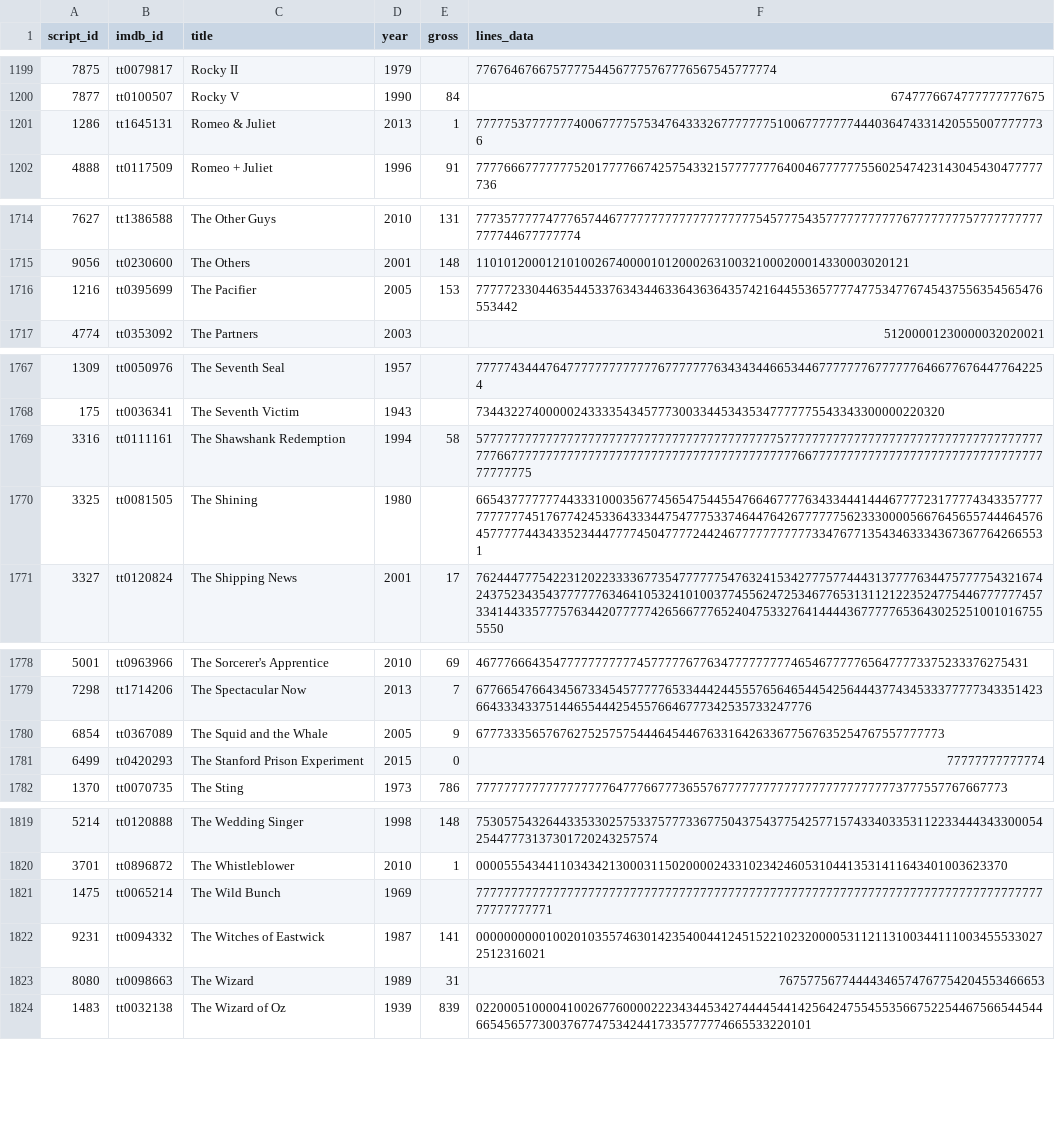
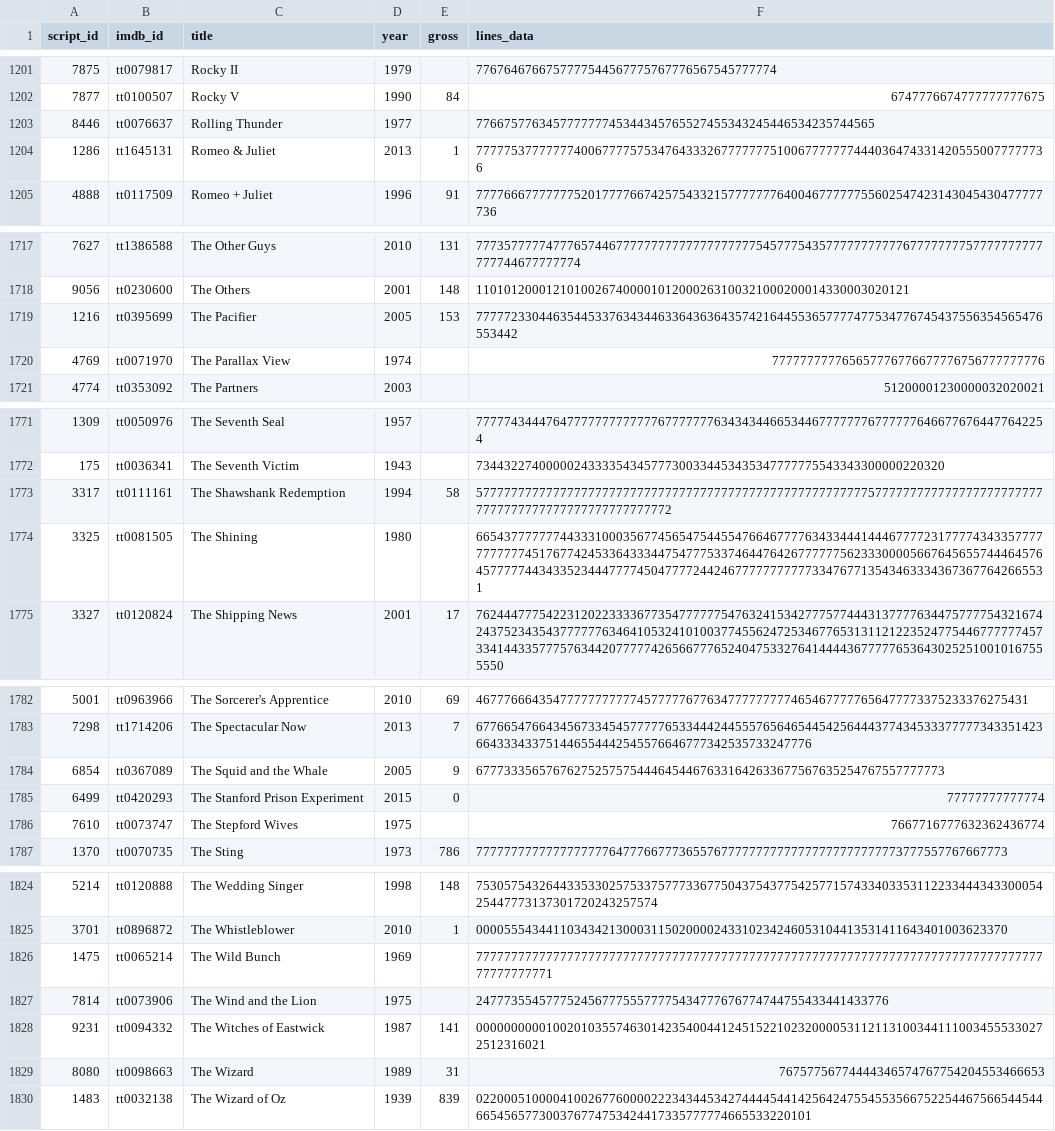
Before and after one commit to tkfu/scripts, a CSV file: data/meta_data7.csv, drawn as a sheet; only a part is shown, gaps mark what is left out; addresses are those after the commit; the diff covers the shown part only; the diff names each change by its address in the sheet, - before the commit and + after, or states it on an @@ line.

```diff
--- a/data/meta_data7.csv
+++ b/data/meta_data7.csv
+row 1203: 8446 | tt0076637 | Rolling Thunder | 1977 |  | 776675776345777777745344345765527455343245446534235744565
+row 1720: 4769 | tt0071970 | The Parallax View | 1974 |  | 777777777765657776776677776756777777776
-A1773 (script_id): 3316
+A1773 (script_id): 3317
-F1773 (lines_data): 57777777777777777777777777777777777777777775777777777777777777777777777777777777777766777777777777777777777777777777777777777776677777777777777777777777777777777777777775
+F1773 (lines_data): 5777777777777777777777777777777777777777777777777777777757777777777777777777777777777777777777777777777777772
+row 1786: 7610 | tt0073747 | The Stepford Wives | 1975 |  | 7667716777632362436774
+row 1827: 7814 | tt0073906 | The Wind and the Lion | 1975 |  | 24777355457775245677755577775434777676774744755433441433776
```
Also changed, not shown: 3 added rows, 2 removed rows and 1 moved row elsewhere in this file, data/character_list5.csv.
